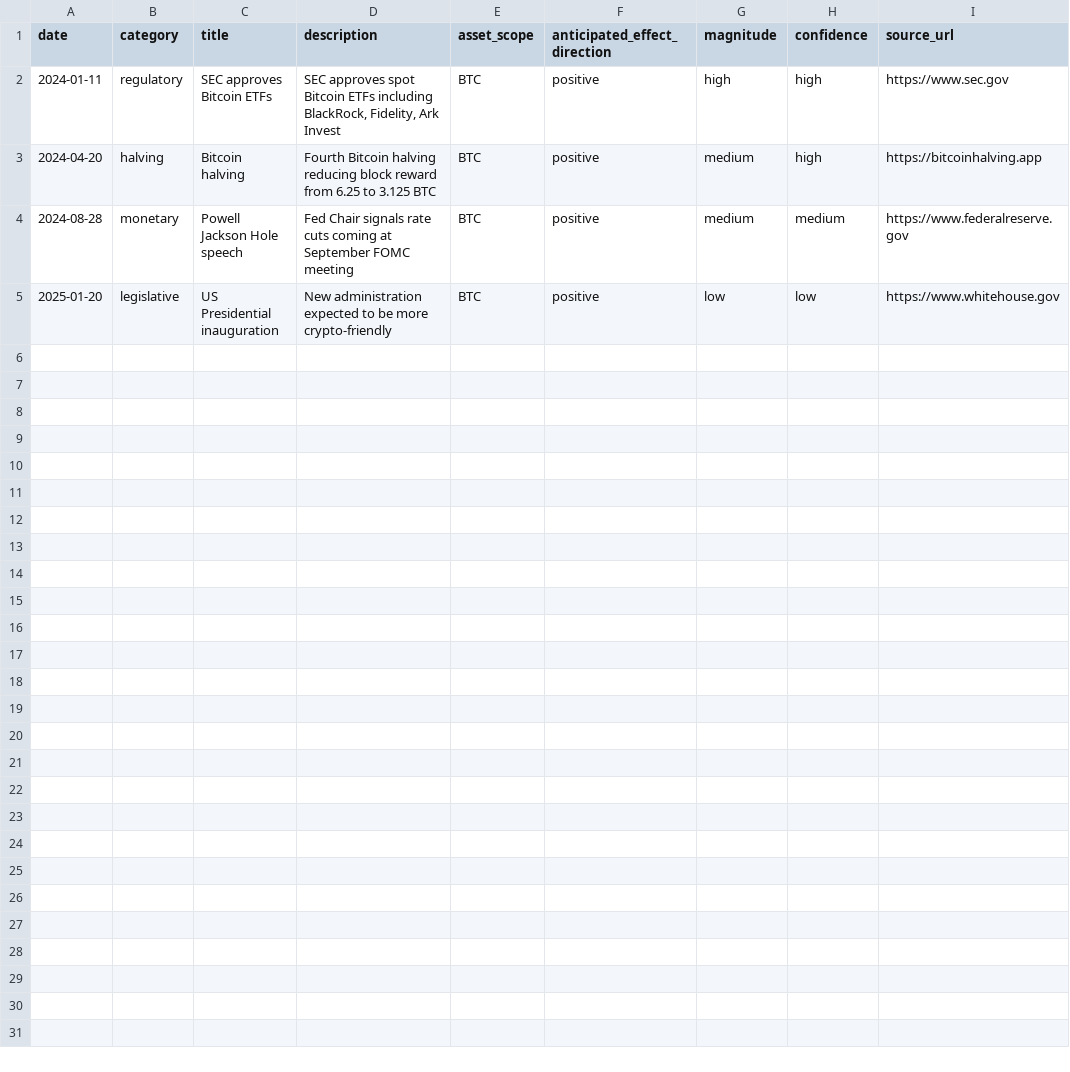
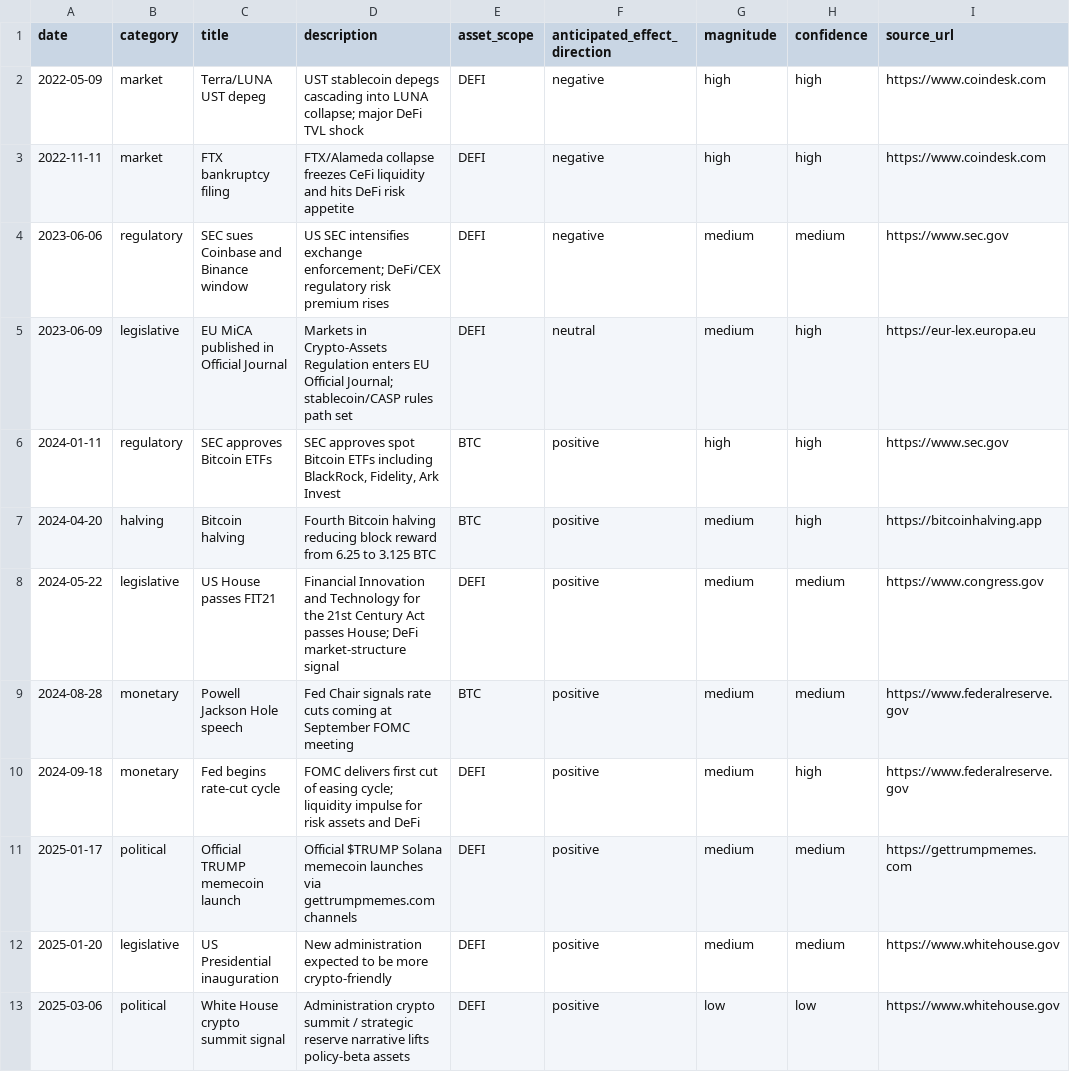
Before and after one commit to RickArko/ccquant, a CSV file: dbt/seeds/events.csv, drawn as a sheet.

Commit message:
feat: DEFI notebook

```diff
--- a/dbt/seeds/events.csv
+++ b/dbt/seeds/events.csv
@@ -1,5 +1,13 @@
 date,category,title,description,asset_scope,anticipated_effect_direction,magnitude,confidence,source_url
+2022-05-09,market,"Terra/LUNA UST depeg","UST stablecoin depegs cascading into LUNA collapse; major DeFi TVL shock",DEFI,negative,high,high,https://www.coindesk.com
+2022-11-11,market,"FTX bankruptcy filing","FTX/Alameda collapse freezes CeFi liquidity and hits DeFi risk appetite",DEFI,negative,high,high,https://www.coindesk.com
+2023-06-06,regulatory,"SEC sues Coinbase and Binance window","US SEC intensifies exchange enforcement; DeFi/CEX regulatory risk premium rises",DEFI,negative,medium,medium,https://www.sec.gov
+2023-06-09,legislative,"EU MiCA published in Official Journal","Markets in Crypto-Assets Regulation enters EU Official Journal; stablecoin/CASP rules path set",DEFI,neutral,medium,high,https://eur-lex.europa.eu
 2024-01-11,regulatory,"SEC approves Bitcoin ETFs","SEC approves spot Bitcoin ETFs including BlackRock, Fidelity, Ark Invest",BTC,positive,high,high,https://www.sec.gov
 2024-04-20,halving,"Bitcoin halving","Fourth Bitcoin halving reducing block reward from 6.25 to 3.125 BTC",BTC,positive,medium,high,https://bitcoinhalving.app
+2024-05-22,legislative,"US House passes FIT21","Financial Innovation and Technology for the 21st Century Act passes House; DeFi market-structure signal",DEFI,positive,medium,medium,https://www.congress.gov
 2024-08-28,monetary,"Powell Jackson Hole speech","Fed Chair signals rate cuts coming at September FOMC meeting",BTC,positive,medium,medium,https://www.federalreserve.gov
-2025-01-20,legislative,"US Presidential inauguration","New administration expected to be more crypto-friendly",BTC,positive,low,low,https://www.whitehouse.gov
+2024-09-18,monetary,"Fed begins rate-cut cycle","FOMC delivers first cut of easing cycle; liquidity impulse for risk assets and DeFi",DEFI,positive,medium,high,https://www.federalreserve.gov
+2025-01-17,political,"Official TRUMP memecoin launch","Official $TRUMP Solana memecoin launches via gettrumpmemes.com channels",DEFI,positive,medium,medium,https://gettrumpmemes.com
+2025-01-20,legislative,"US Presidential inauguration","New administration expected to be more crypto-friendly",DEFI,positive,medium,medium,https://www.whitehouse.gov
+2025-03-06,political,"White House crypto summit signal","Administration crypto summit / strategic reserve narrative lifts policy-beta assets",DEFI,positive,low,low,https://www.whitehouse.gov
```
Also changed, not shown: config/seeds/wallet_registry_seed.csv, 4 other files.
